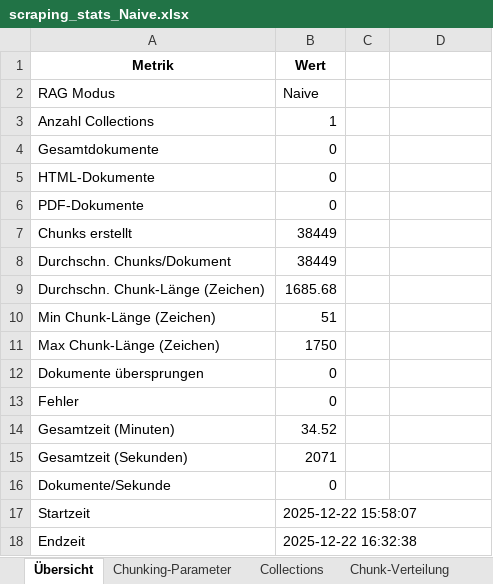
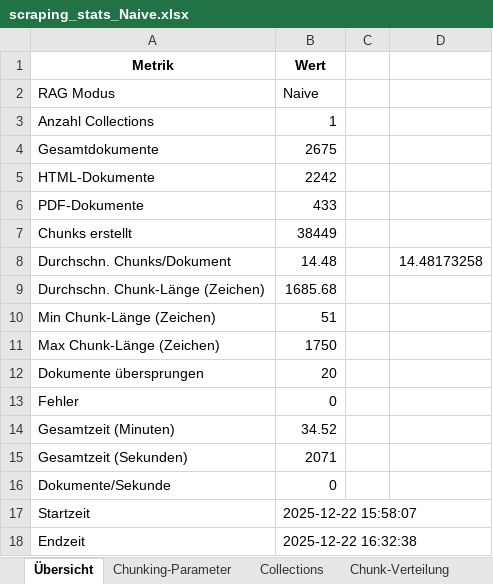
Before and after one commit to sebastianuzk/uzk-masterarbeit, an Excel workbook: src/evaluation/data/Backup/gpt_bge_naive_1750_300/scraping_stats_Naive.xlsx, sheet Übersicht, drawn as a sheet; values as stored, in another font and other column widths than the file's, no borders; the diff names each change by its address in the sheet, - before the commit and + after, or states it on an @@ line.

Commit message:
Refactor: Scraping Statistiken gefixed --> Chunks / Dokument = Chunks / (Dokumente - Skipped Dokumente); Metrik-Berechnung entsprechend angepasst; Dump-Ergebnisse entfernt

```diff
--- a/src/evaluation/data/Backup/gpt_bge_naive_1750_300/scraping_stats_Naive.xlsx (sheet Übersicht)
+++ b/src/evaluation/data/Backup/gpt_bge_naive_1750_300/scraping_stats_Naive.xlsx (sheet Übersicht)
-B4 (Wert): 0
+B4 (Wert): 2675
-B5 (Wert): 0
+B5 (Wert): 2242
-B6 (Wert): 0
+B6 (Wert): 433
-B8 (Wert): 38449
+B8 (Wert): 14.48
-D8: (empty)
+D8: 14.48173258
-B12 (Wert): 0
+B12 (Wert): 20
```
Also changed, not shown: src/evaluation/data/Backup/gpt_advanced/scraping_stats_SemanticChunking_Deduplication.xlsx, src/evaluation/data/Backup/gpt_advanced_local/scraping_stats_SemanticChunking_Deduplication.xlsx, 22 other files.
